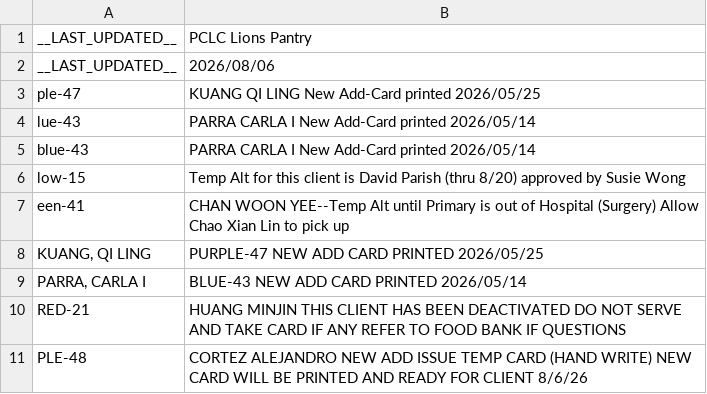
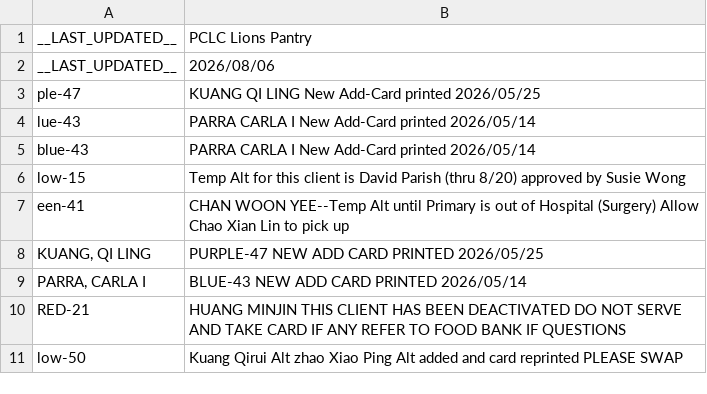
Before and after one commit to PCCSF-FOODPANTRY/PCLC-Cards, a CSV file: data.csv, drawn as a sheet; removed rows and columns are numbered as before the commit, all else as after; the diff names each change by its address in the sheet, - before the commit and + after, or states it on an @@ line.

Commit message:
Update data.csv with new entries and corrections

```diff
--- a/data.csv
+++ b/data.csv
-row 11: PLE-48 | CORTEZ ALEJANDRO NEW ADD ISSUE TEMP CARD (HAND WRITE) NEW CARD WILL BE PRINTED AND READY FOR CLIENT 8/6/26
+row 11: low-50 | Kuang Qirui Alt zhao Xiao Ping Alt added and card reprinted PLEASE SWAP
```
